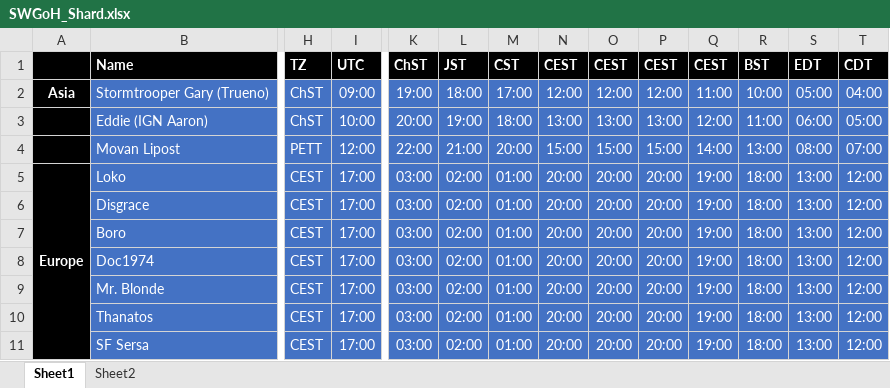
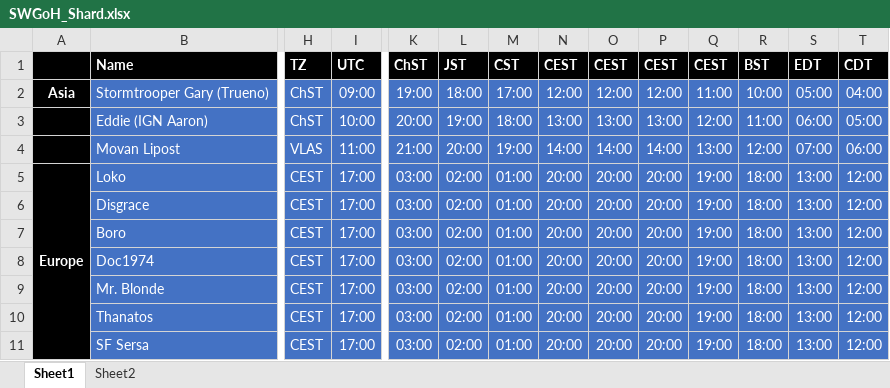
Before and after one commit to tdm00/swgoh-squad-arena-payout-bot, an Excel workbook: SWGoH_Shard.xlsx, sheet Sheet1, drawn as a sheet; only a part is shown, gaps mark what is left out; values as stored, in another font and other column widths than the file's, no borders; conditional formats not drawn; the diff covers the shown part only; the diff names each change by its address in the sheet, - before the commit and + after, or states it on an @@ line.

Commit message:
Correct Movan Lipost TZ to 11 UTC/GMT instead of 12 UCT/GMT

```diff
--- a/SWGoH_Shard.xlsx (sheet Sheet1)
+++ b/SWGoH_Shard.xlsx (sheet Sheet1)
-H4: PETT
+H4: VLAS
-I4: 12:00
+I4: 11:00
-K4: 22:00
+K4: 21:00
-L4: 21:00
+L4: 20:00
-M4: 20:00
+M4: 19:00
-N4: 15:00
+N4: 14:00
-O4: 15:00
+O4: 14:00
-P4: 15:00
+P4: 14:00
-Q4: 14:00
+Q4: 13:00
-R4: 13:00
+R4: 12:00
-S4: 08:00
+S4: 07:00
-T4: 07:00
+T4: 06:00
```
Also changed, not shown: 2 edited cells elsewhere in this sheet.
